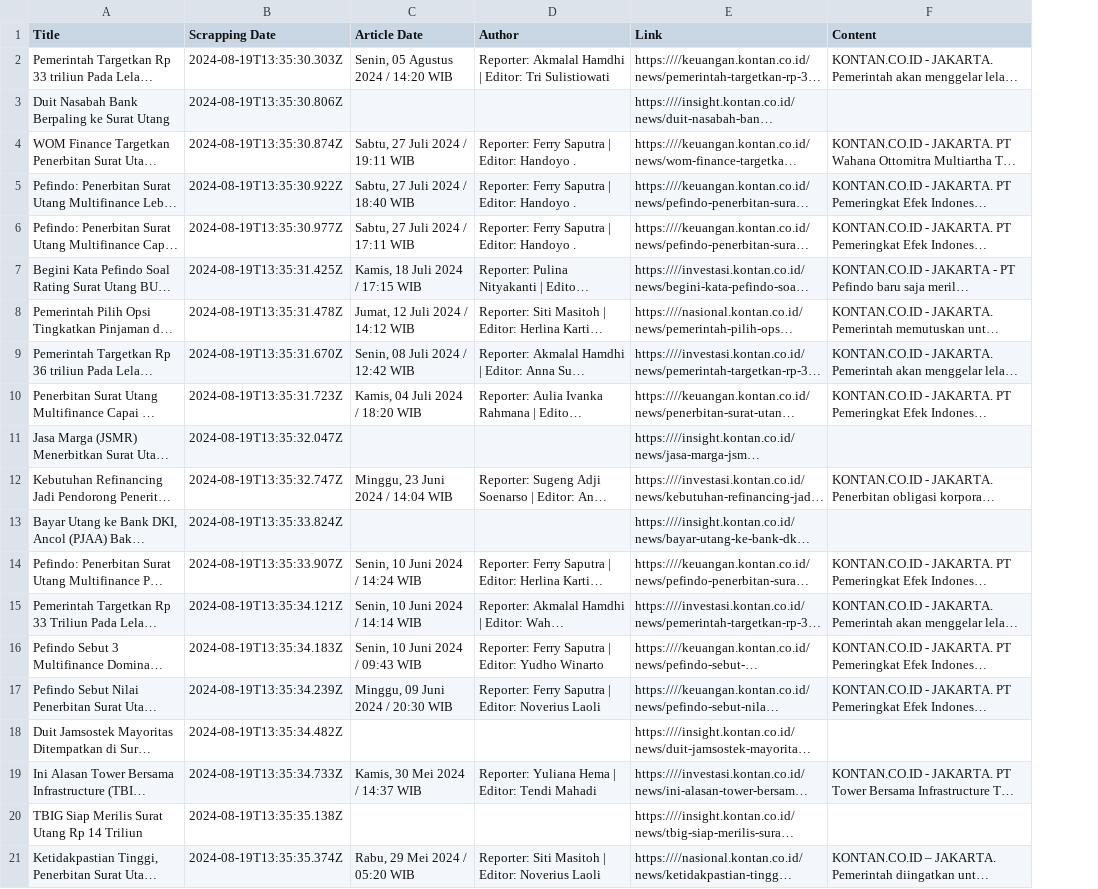
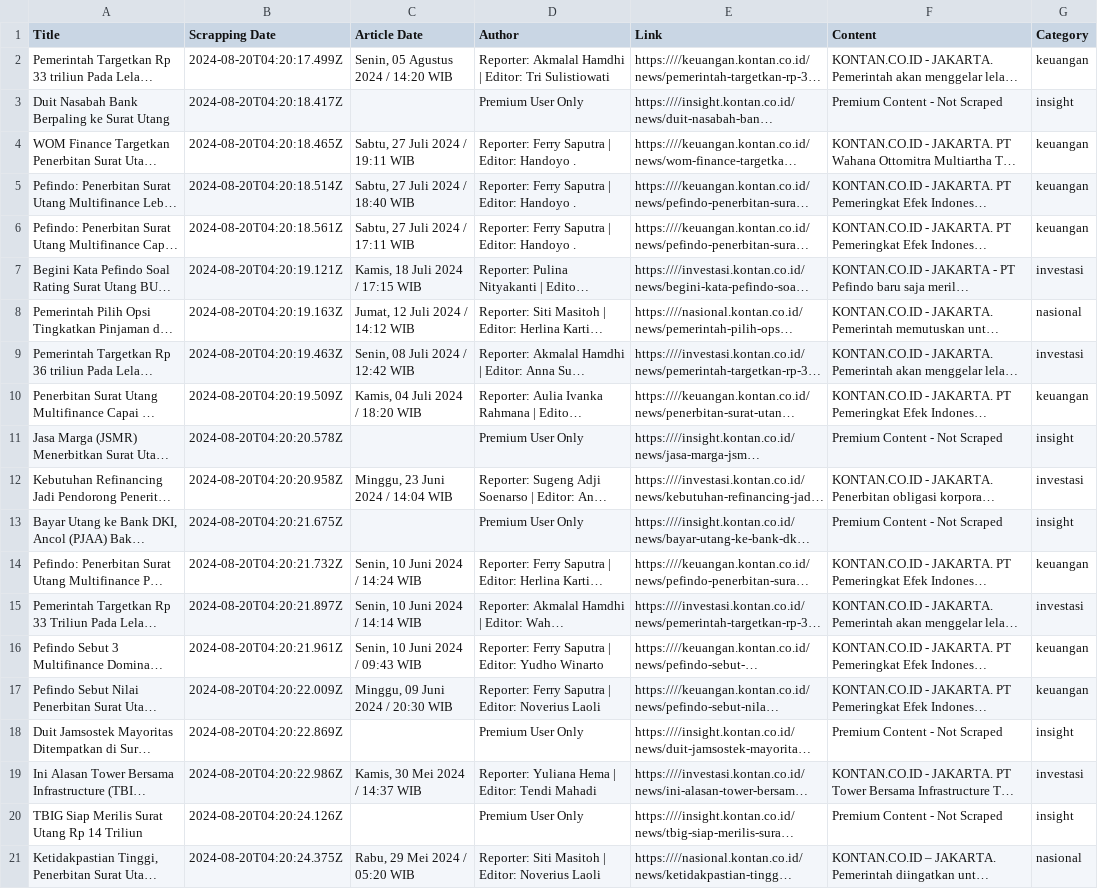
Before and after one commit to rizits/SentimenProject, a CSV file: sentimen/kontan-crawler/scraped_articles/surat_utang_scraped_articles.csv, drawn as a sheet; long unchanged cells end in …; the diff names each change by its address in the sheet, - before the commit and + after, or states it on an @@ line.

Commit message:
ubah kontan

```diff
--- a/sentimen/kontan-crawler/scraped_articles/surat_utang_scraped_articles.csv
+++ b/sentimen/kontan-crawler/scraped_articles/surat_utang_scraped_articles.csv
+column G (Category), rows 2-21: keuangan | insight | keuangan | keuangan | keuangan | investasi | nasional | investasi | keuangan | insight | investasi | insight | keuangan | investasi | keuangan | keuangan | insight | investasi | insight | nasional
-B2 (Scrapping Date): 2024-08-19T13:35:30.303Z
+B2 (Scrapping Date): 2024-08-20T04:20:17.499Z
-B3 (Scrapping Date): 2024-08-19T13:35:30.806Z
+B3 (Scrapping Date): 2024-08-20T04:20:18.417Z
-D3 (Author): (empty)
+D3 (Author): Premium User Only
-F3 (Content): (empty)
+F3 (Content): Premium Content - Not Scraped
-B4 (Scrapping Date): 2024-08-19T13:35:30.874Z
+B4 (Scrapping Date): 2024-08-20T04:20:18.465Z
-B5 (Scrapping Date): 2024-08-19T13:35:30.922Z
+B5 (Scrapping Date): 2024-08-20T04:20:18.514Z
-B6 (Scrapping Date): 2024-08-19T13:35:30.977Z
+B6 (Scrapping Date): 2024-08-20T04:20:18.561Z
-B7 (Scrapping Date): 2024-08-19T13:35:31.425Z
+B7 (Scrapping Date): 2024-08-20T04:20:19.121Z
-B8 (Scrapping Date): 2024-08-19T13:35:31.478Z
+B8 (Scrapping Date): 2024-08-20T04:20:19.163Z
-B9 (Scrapping Date): 2024-08-19T13:35:31.670Z
+B9 (Scrapping Date): 2024-08-20T04:20:19.463Z
-B10 (Scrapping Date): 2024-08-19T13:35:31.723Z
+B10 (Scrapping Date): 2024-08-20T04:20:19.509Z
-B11 (Scrapping Date): 2024-08-19T13:35:32.047Z
+B11 (Scrapping Date): 2024-08-20T04:20:20.578Z
-D11 (Author): (empty)
+D11 (Author): Premium User Only
-F11 (Content): (empty)
+F11 (Content): Premium Content - Not Scraped
-B12 (Scrapping Date): 2024-08-19T13:35:32.747Z
+B12 (Scrapping Date): 2024-08-20T04:20:20.958Z
-B13 (Scrapping Date): 2024-08-19T13:35:33.824Z
+B13 (Scrapping Date): 2024-08-20T04:20:21.675Z
-D13 (Author): (empty)
+D13 (Author): Premium User Only
-F13 (Content): (empty)
+F13 (Content): Premium Content - Not Scraped
-B14 (Scrapping Date): 2024-08-19T13:35:33.907Z
+B14 (Scrapping Date): 2024-08-20T04:20:21.732Z
-B15 (Scrapping Date): 2024-08-19T13:35:34.121Z
+B15 (Scrapping Date): 2024-08-20T04:20:21.897Z
-B16 (Scrapping Date): 2024-08-19T13:35:34.183Z
+B16 (Scrapping Date): 2024-08-20T04:20:21.961Z
-B17 (Scrapping Date): 2024-08-19T13:35:34.239Z
+B17 (Scrapping Date): 2024-08-20T04:20:22.009Z
-B18 (Scrapping Date): 2024-08-19T13:35:34.482Z
+B18 (Scrapping Date): 2024-08-20T04:20:22.869Z
-D18 (Author): (empty)
+D18 (Author): Premium User Only
-F18 (Content): (empty)
+F18 (Content): Premium Content - Not Scraped
-B19 (Scrapping Date): 2024-08-19T13:35:34.733Z
+B19 (Scrapping Date): 2024-08-20T04:20:22.986Z
-B20 (Scrapping Date): 2024-08-19T13:35:35.138Z
+B20 (Scrapping Date): 2024-08-20T04:20:24.126Z
-D20 (Author): (empty)
+D20 (Author): Premium User Only
-F20 (Content): (empty)
+F20 (Content): Premium Content - Not Scraped
-B21 (Scrapping Date): 2024-08-19T13:35:35.374Z
+B21 (Scrapping Date): 2024-08-20T04:20:24.375Z
```
Also changed, not shown: sentimen/kontan-crawler/scraped_articles/pinjaman_pemerintah_scraped_articles.csv, 4 other files.
